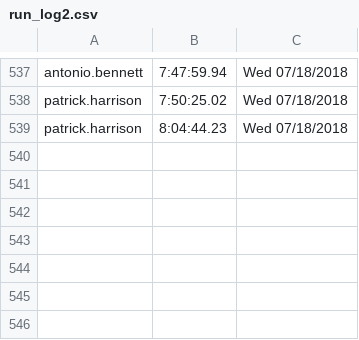
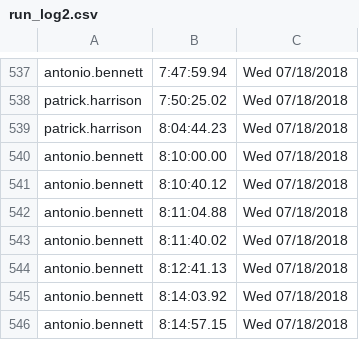
Before and after one commit to luptonicedtea/afterimage, a CSV file: non_cte/run_log2.csv, drawn as a sheet; only a part is shown, gaps mark what is left out; the diff names each change by its address in the sheet, - before the commit and + after, or states it on an @@ line.

```diff
--- a/non_cte/run_log2.csv
+++ b/non_cte/run_log2.csv
+row 540: antonio.bennett | 8:10:00.00 | Wed 07/18/2018
+row 541: antonio.bennett | 8:10:40.12 | Wed 07/18/2018
+row 542: antonio.bennett | 8:11:04.88 | Wed 07/18/2018
+row 543: antonio.bennett | 8:11:40.02 | Wed 07/18/2018
+row 544: antonio.bennett | 8:12:41.13 | Wed 07/18/2018
+row 545: antonio.bennett | 8:14:03.92 | Wed 07/18/2018
+row 546: antonio.bennett | 8:14:57.15 | Wed 07/18/2018
```
Also changed, not shown: 1 other file.
